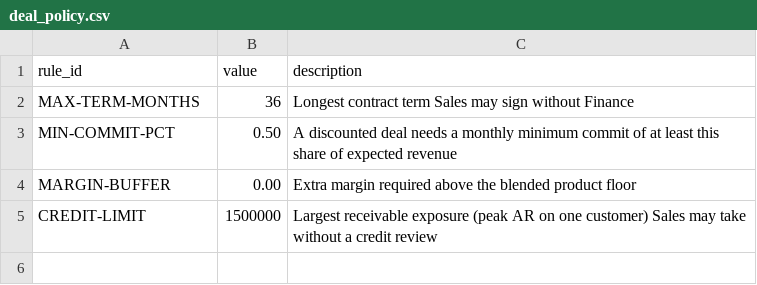
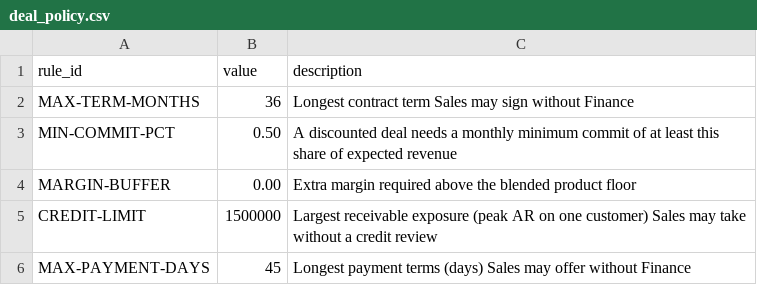
Before and after one commit to sivram04/finance-os, a CSV file: warehouse/seeds/deal_policy.csv, drawn as a sheet; the diff names each change by its address in the sheet, - before the commit and + after, or states it on an @@ line.

```diff
--- a/warehouse/seeds/deal_policy.csv
+++ b/warehouse/seeds/deal_policy.csv
+row 6: MAX-PAYMENT-DAYS | 45 | Longest payment terms (days) Sales may offer without Finance
```
Also changed, not shown: warehouse/seeds/workforce_policy.csv, 25 other files.
